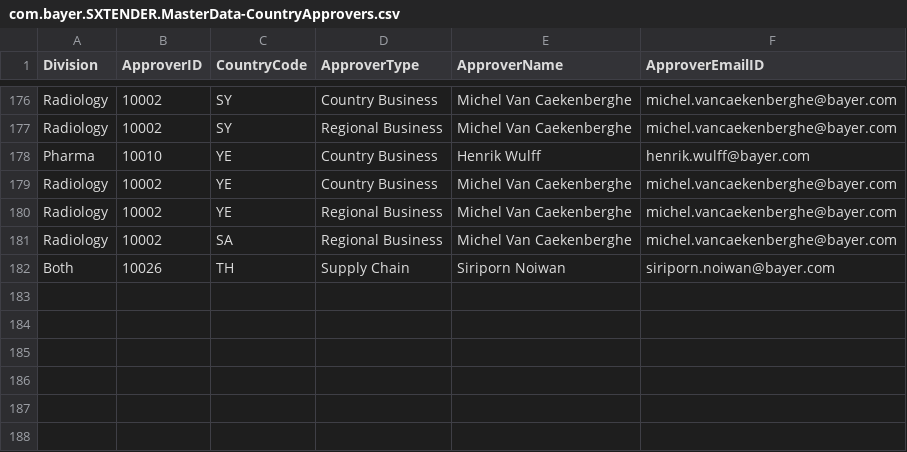
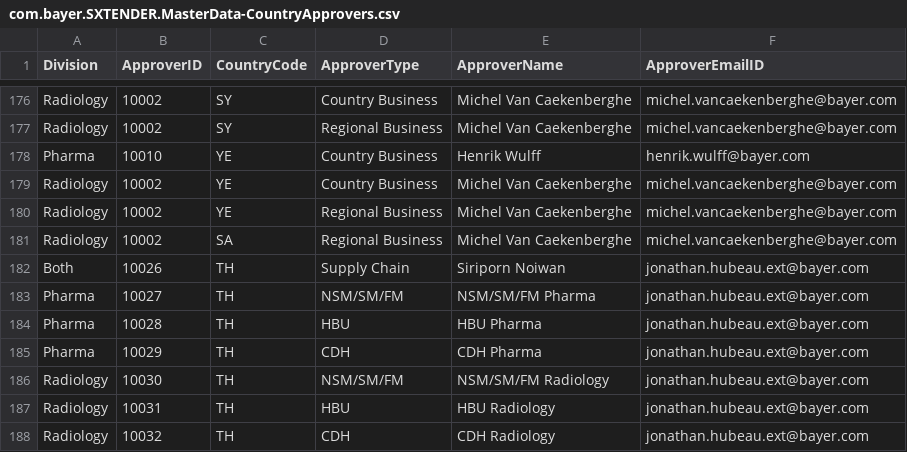
Before and after one commit to mandar-velankar/TNDR_FAST_BACKEND, a CSV file: db/csv/com.bayer.SXTENDER.MasterData-CountryApprovers.csv, drawn as a sheet; only a part is shown, gaps mark what is left out.

```diff
--- a/db/csv/com.bayer.SXTENDER.MasterData-CountryApprovers.csv
+++ b/db/csv/com.bayer.SXTENDER.MasterData-CountryApprovers.csv
@@ -181,2 +181,8 @@ Radiology,10002,YE,Regional Business,Michel Van Caekenberghe,michel.vancaekenber
 Radiology,10002,SA,Regional Business,Michel Van Caekenberghe,michel.vancaekenberghe@bayer.com
-Both,10026,TH,Supply Chain,Siriporn Noiwan,siriporn.noiwan@bayer.com
+Both,10026,TH,Supply Chain,Siriporn Noiwan,jonathan.hubeau.ext@bayer.com
+Pharma,10027,TH,NSM/SM/FM,NSM/SM/FM Pharma,jonathan.hubeau.ext@bayer.com
+Pharma,10028,TH,HBU,HBU Pharma,jonathan.hubeau.ext@bayer.com
+Pharma,10029,TH,CDH,CDH Pharma,jonathan.hubeau.ext@bayer.com
+Radiology,10030,TH,NSM/SM/FM,NSM/SM/FM Radiology,jonathan.hubeau.ext@bayer.com
+Radiology,10031,TH,HBU,HBU Radiology,jonathan.hubeau.ext@bayer.com
+Radiology,10032,TH,CDH,CDH Radiology,jonathan.hubeau.ext@bayer.com
```
Also changed, not shown: db/csv/com.bayer.SXTENDER.MasterData-PT_TMCOGS.csv, db/csv/com.bayer.SXTENDER.MasterData-PT_TMCTPRDPCK.csv, 42 other files.
